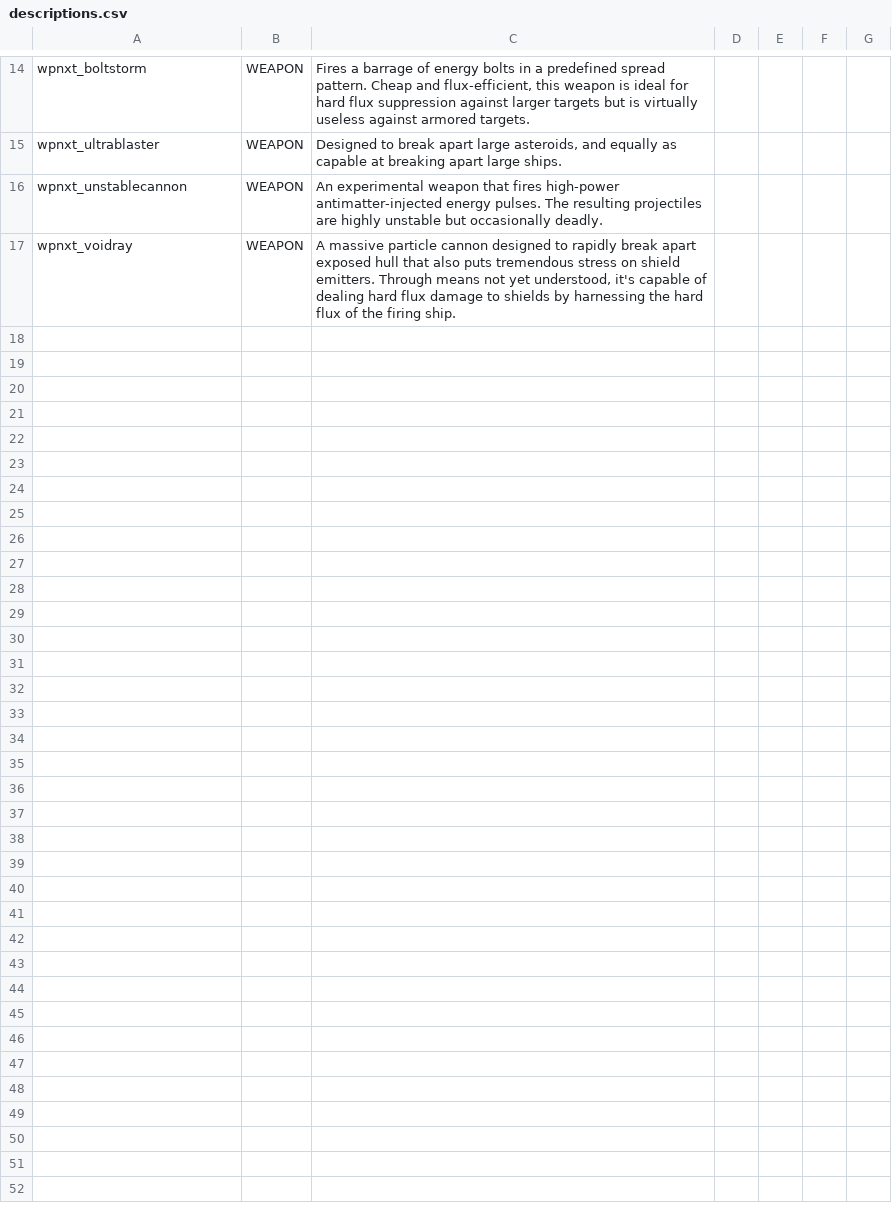
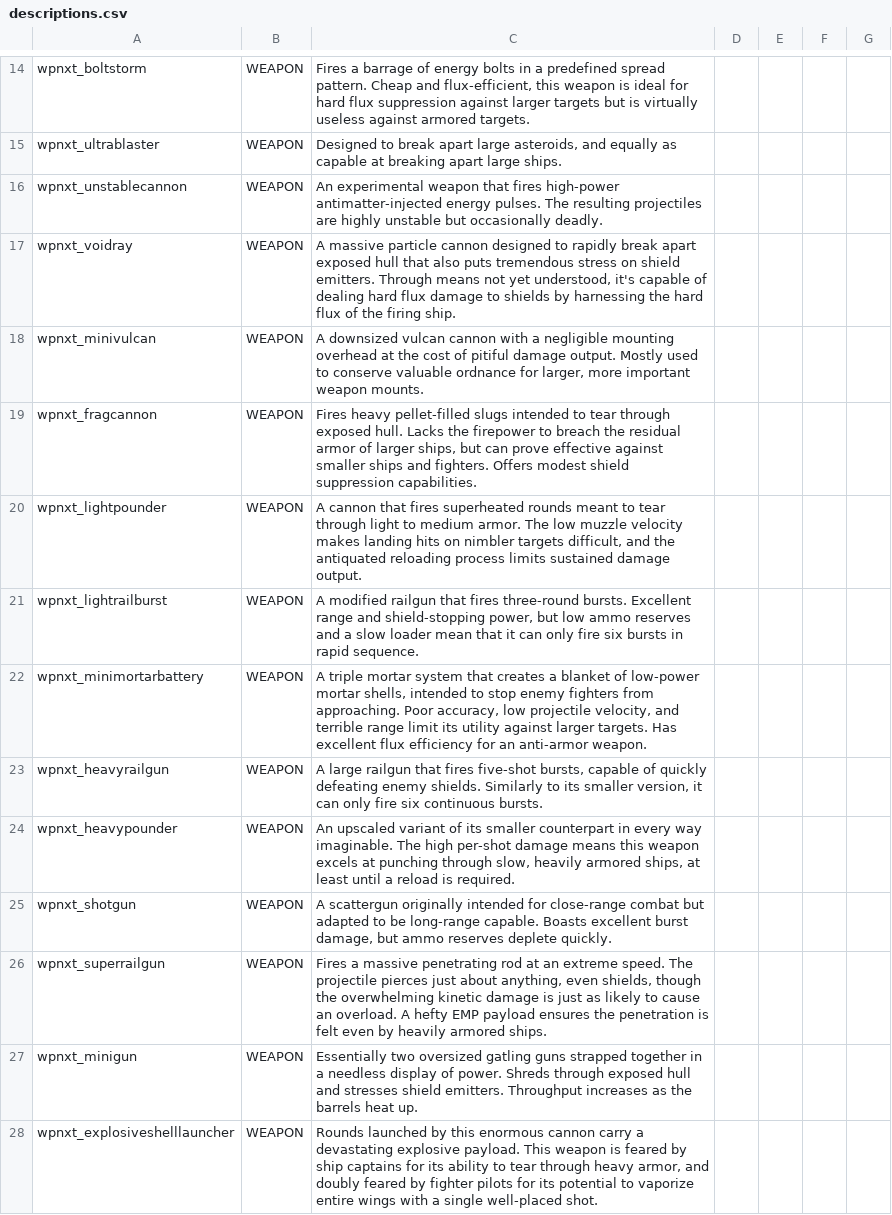
Before and after one commit to qcwxezda/Starsector-Unthemed-Weapons, a CSV file: data/strings/descriptions.csv, drawn as a sheet; only a part is shown, gaps mark what is left out; the diff names each change by its address in the sheet, - before the commit and + after, or states it on an @@ line.

Commit message:
Add 2 small ballistics, add descriptions

```diff
--- a/data/strings/descriptions.csv
+++ b/data/strings/descriptions.csv
+row 18: wpnxt_minivulcan | WEAPON | A downsized vulcan cannon with a negligible mounting overhead at the cost of pitiful damage output. Mostly used to conserve valuable ordnance for larger, more important weapon mounts.
+row 19: wpnxt_fragcannon | WEAPON | Fires heavy pellet-filled slugs intended to tear through exposed hull. Lacks the firepower to breach the residual armor of larger ships, but can prove effective against smaller ships and fighters. Offers modest shield suppression capabilities.
+row 20: wpnxt_lightpounder | WEAPON | A cannon that fires superheated rounds meant to tear through light to medium armor. The low muzzle velocity makes landing hits on nimbler targets difficult, and the antiquated reloading process limits sustained damage output.
+row 21: wpnxt_lightrailburst | WEAPON | A modified railgun that fires three-round bursts. Excellent range and shield-stopping power, but low ammo reserves and a slow loader mean that it can only fire six bursts in rapid sequence.
+row 22: wpnxt_minimortarbattery | WEAPON | A triple mortar system that creates a blanket of low-power mortar shells, intended to stop enemy fighters from approaching. Poor accuracy, low projectile velocity, and terrible range limit its utility against larger targets. Has excellent flux efficiency for an anti-armor weapon.
+row 23: wpnxt_heavyrailgun | WEAPON | A large railgun that fires five-shot bursts, capable of quickly defeating enemy shields. Similarly to its smaller version, it can only fire six continuous bursts.
+row 24: wpnxt_heavypounder | WEAPON | An upscaled variant of its smaller counterpart in every way imaginable. The high per-shot damage means this weapon excels at punching through slow, heavily armored ships, at least until a reload is required.
+row 25: wpnxt_shotgun | WEAPON | A scattergun originally intended for close-range combat but adapted to be long-range capable. Boasts excellent burst damage, but ammo reserves deplete quickly.
+row 26: wpnxt_superrailgun | WEAPON | Fires a massive penetrating rod at an extreme speed. The projectile pierces just about anything, even shields, though the overwhelming kinetic damage is just as likely to cause an overload. A hefty EMP payload ensures the penetration is felt even by heavily armored ships.
+row 27: wpnxt_minigun | WEAPON | Essentially two oversized gatling guns strapped together in a needless display of power. Shreds through exposed hull and stresses shield emitters. Throughput increases as the barrels heat up.
+row 28: wpnxt_explosiveshelllauncher | WEAPON | Rounds launched by this enormous cannon carry a devastating explosive payload. This weapon is feared by ship captains for its ability to tear through heavy armor, and doubly feared by fighter pilots for its potential to vaporize entire wings with a single well-placed shot.
```
Also changed, not shown: data/weapons/weapon_data.csv, 27 other files.
